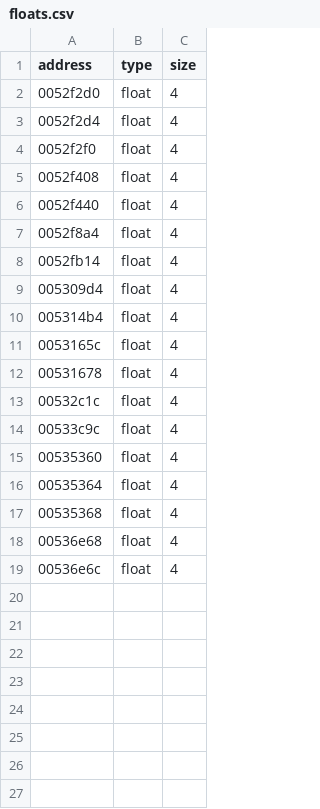
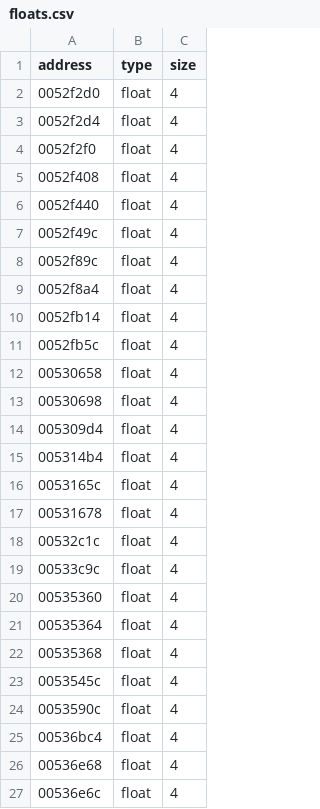
Before and after one commit to leadpogrommer/racers2, a CSV file: reccmp/floats.csv, drawn as a sheet; the diff names each change by its address in the sheet, - before the commit and + after, or states it on an @@ line.

```diff
--- a/reccmp/floats.csv
+++ b/reccmp/floats.csv
+row 7: 0052f49c | float | 4
+row 8: 0052f89c | float | 4
+row 11: 0052fb5c | float | 4
+row 12: 00530658 | float | 4
+row 13: 00530698 | float | 4
+row 23: 0053545c | float | 4
+row 24: 0053590c | float | 4
+row 25: 00536bc4 | float | 4
```
Also changed, not shown: reccmp/function-sizes.csv, reccmp/strings.csv, 51 other files.
